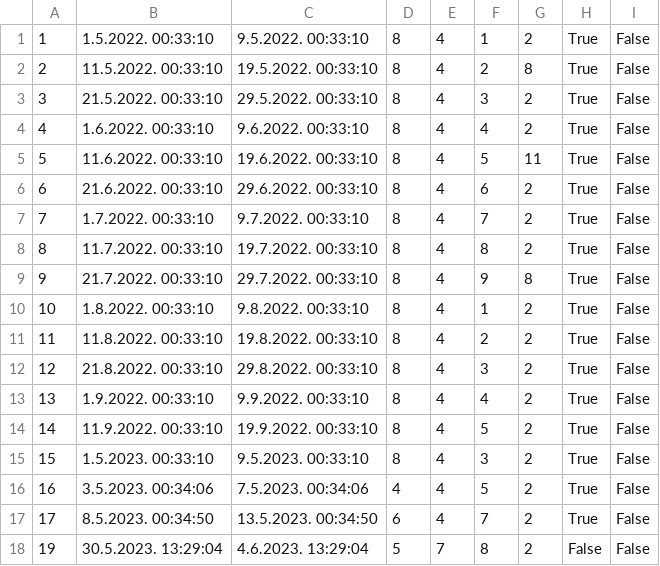
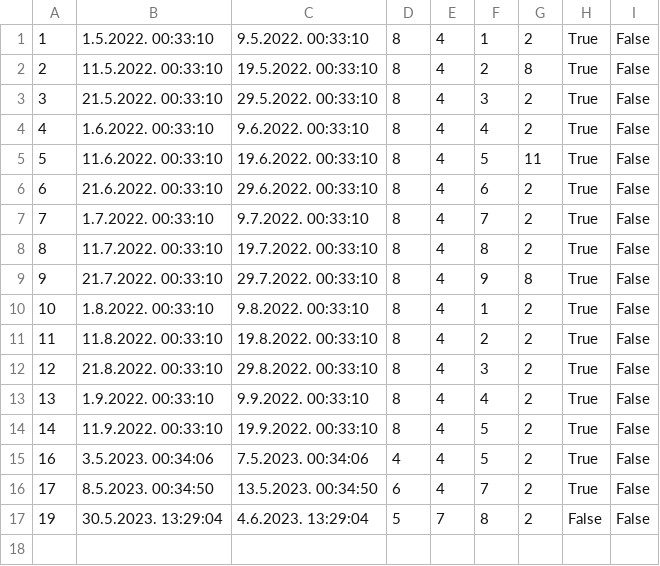
Before and after one commit to uslje13/turisticka-agencija, a CSV file: TravelAgency/Resources/Data/accommodationReservation.csv, drawn as a sheet.

```diff
--- a/TravelAgency/Resources/Data/accommodationReservation.csv
+++ b/TravelAgency/Resources/Data/accommodationReservation.csv
@@ -14,3 +14,2 @@
 14|11.9.2022. 00:33:10|19.9.2022. 00:33:10|8|4|5|2|True|False
-15|1.5.2023. 00:33:10|9.5.2023. 00:33:10|8|4|3|2|True|False
 16|3.5.2023. 00:34:06|7.5.2023. 00:34:06|4|4|5|2|True|False
```
Also changed, not shown: TravelAgency/Resources/Data/finishedReservations.csv, 4 other files.
